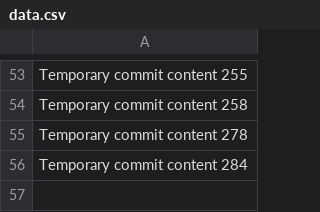
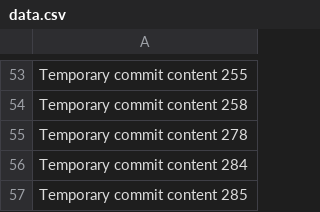
Before and after one commit to Dkvieir/vieir, a CSV file: data.csv, drawn as a sheet; only a part is shown, gaps mark what is left out; the diff names each change by its address in the sheet, - before the commit and + after, or states it on an @@ line.

```diff
--- a/data.csv
+++ b/data.csv
+row 57: Temporary commit content 285
```
